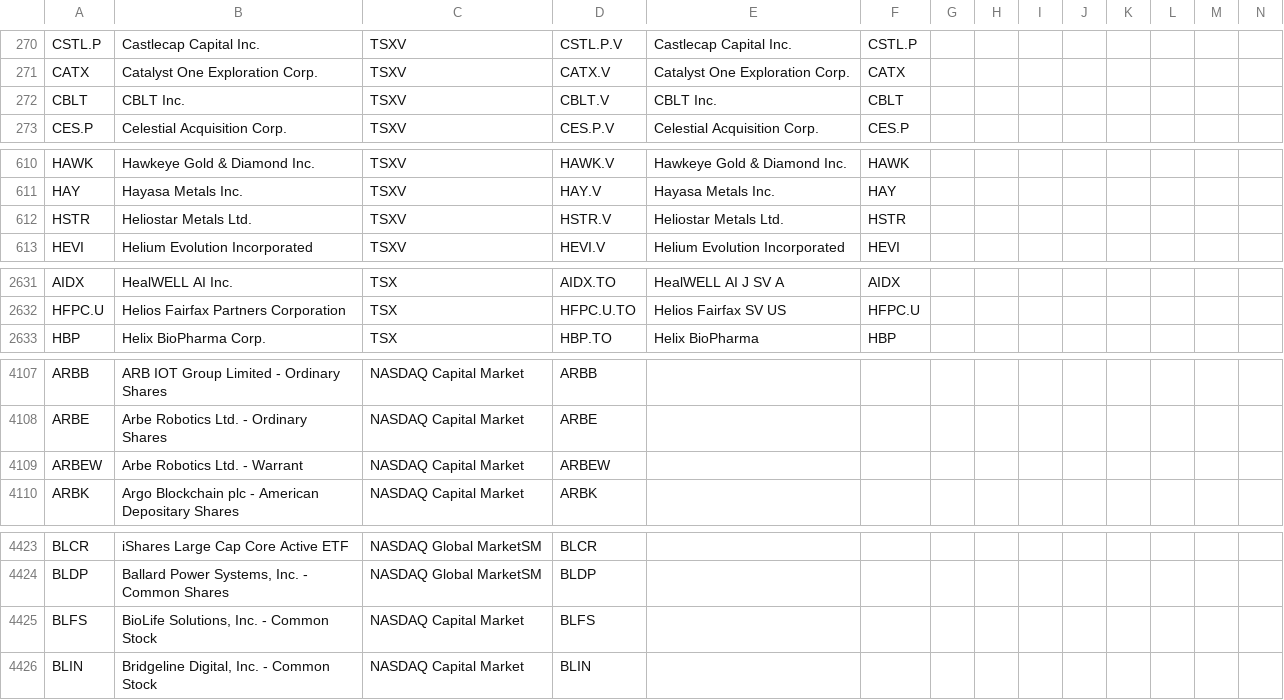
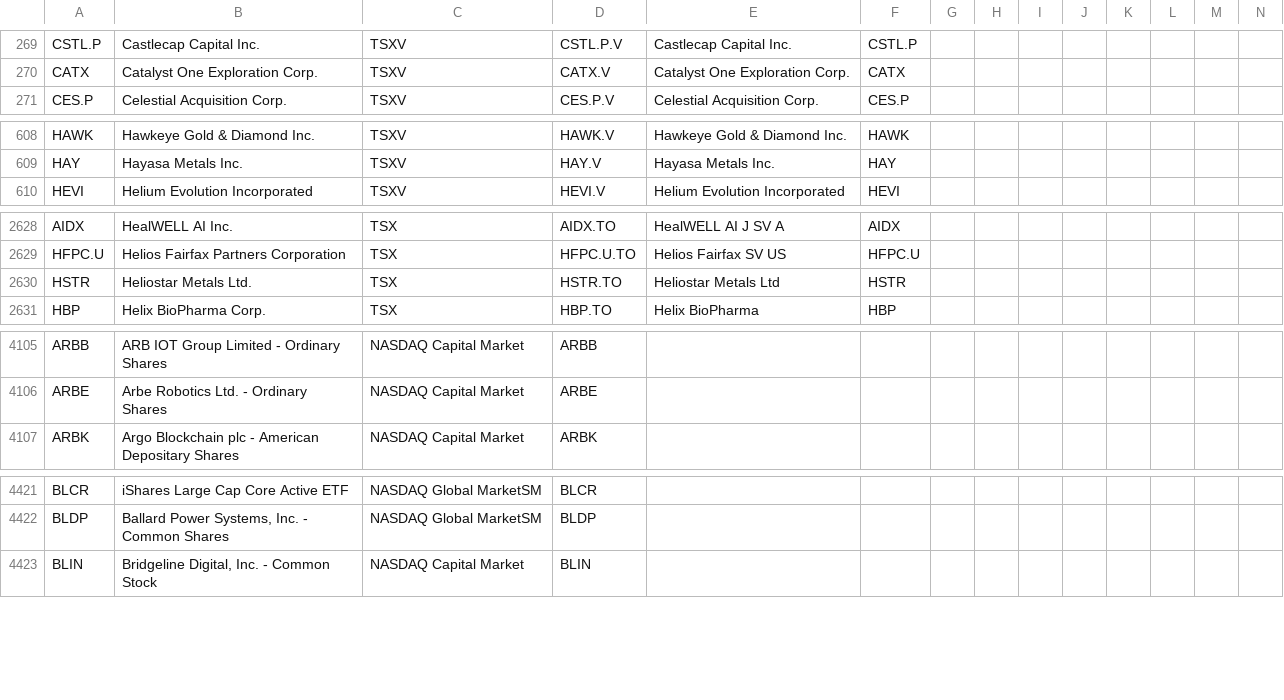
Before and after one commit to jonfriesen/symbol-list, a CSV file: web/static/data/daily-symbol-list.csv, drawn as a sheet; only a part is shown, gaps mark what is left out; removed rows and columns are numbered as before the commit, all else as after; rows hold the shown columns only; the diff covers the shown part only; the diff names each change by its address in the sheet, - before the commit and + after, or states it on an @@ line.

```diff
--- a/web/static/data/daily-symbol-list.csv
+++ b/web/static/data/daily-symbol-list.csv
-row 272: CBLT | CBLT Inc. | TSXV | CBLT.V | CBLT Inc. | CBLT
-row 612: HSTR | Heliostar Metals Ltd. | TSXV | HSTR.V | Heliostar Metals Ltd. | HSTR
+row 2630: HSTR | Heliostar Metals Ltd. | TSX | HSTR.TO | Heliostar Metals Ltd | HSTR
-row 4109: ARBEW | Arbe Robotics Ltd. - Warrant | NASDAQ Capital Market | ARBEW
-row 4425: BLFS | BioLife Solutions, Inc. - Common Stock | NASDAQ Capital Market | BLFS
```
Also changed, not shown: 3 added rows, 10 removed rows and 27 edited cells elsewhere in this file, 4 other files.
